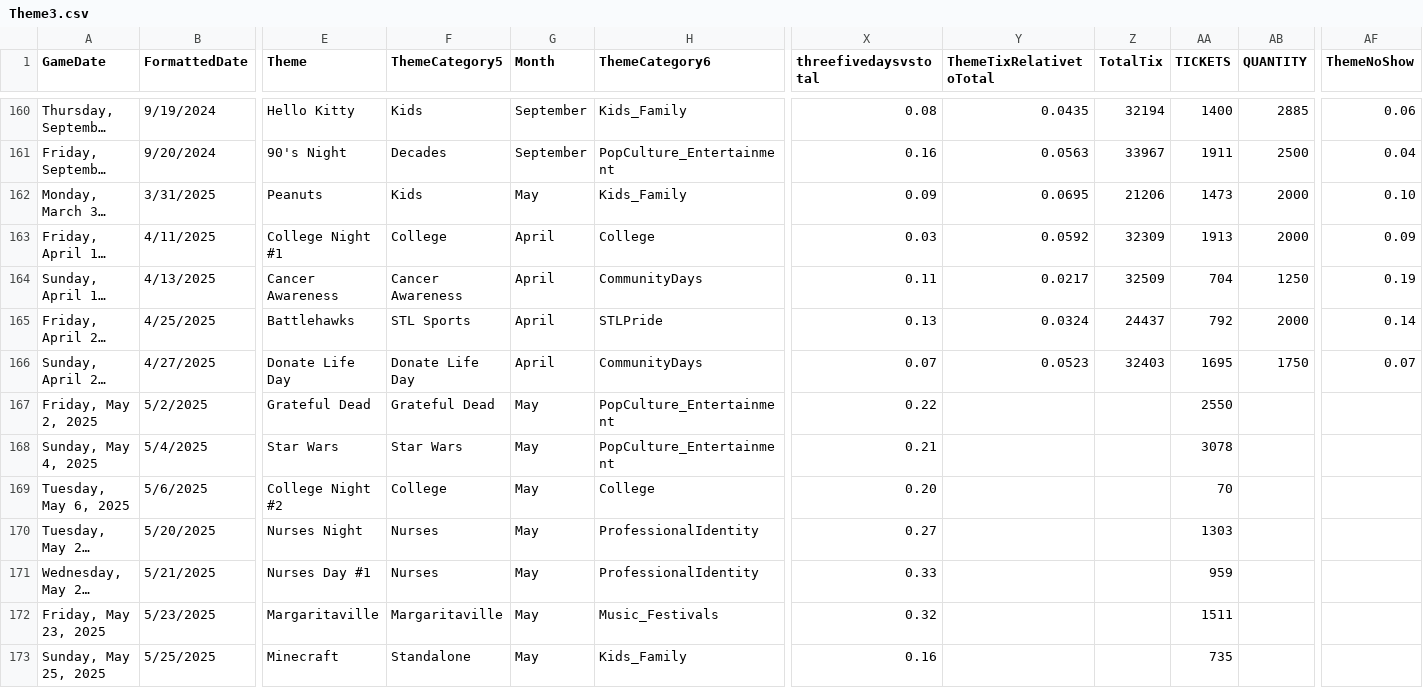
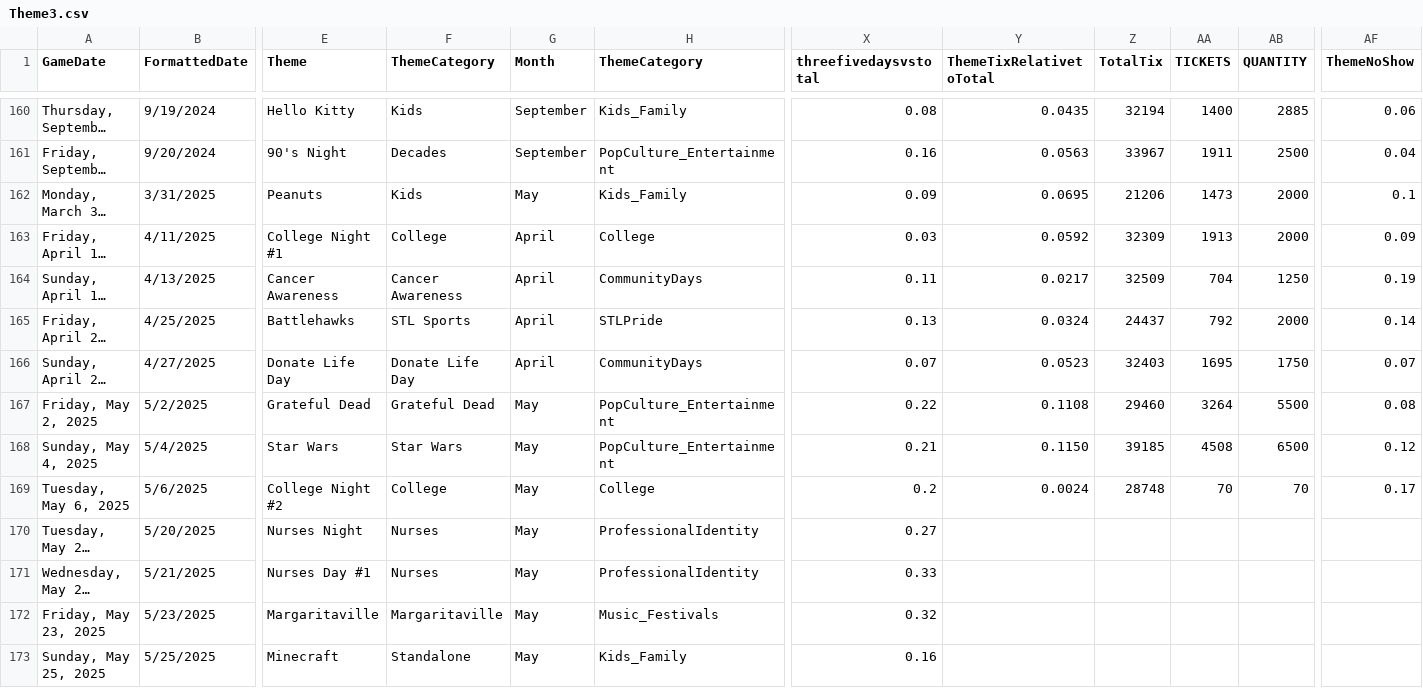
Before and after one commit to rachelbrant/ThemeModel, a CSV file: Theme3.csv, drawn as a sheet; only a part is shown, gaps mark what is left out; long unchanged cells end in …; the diff covers the shown part only; the diff names each change by its address in the sheet, - before the commit and + after, or states it on an @@ line.

Commit message:
Add files via upload

```diff
--- a/Theme3.csv
+++ b/Theme3.csv
-F1: ThemeCategory5
+F1: ThemeCategory
-H1: ThemeCategory6
+H1: ThemeCategory
-AF162 (ThemeNoShow): 0.10
+AF162 (ThemeNoShow): 0.1
-Y167 (ThemeTixRelativetoTotal): (empty)
+Y167 (ThemeTixRelativetoTotal): 0.1108
-Z167 (TotalTix): (empty)
+Z167 (TotalTix): 29460
-AA167 (TICKETS): 2550
+AA167 (TICKETS): 3264
-AB167 (QUANTITY): (empty)
+AB167 (QUANTITY): 5500
-AF167 (ThemeNoShow): (empty)
+AF167 (ThemeNoShow): 0.08
-Y168 (ThemeTixRelativetoTotal): (empty)
+Y168 (ThemeTixRelativetoTotal): 0.1150
-Z168 (TotalTix): (empty)
+Z168 (TotalTix): 39185
-AA168 (TICKETS): 3078
+AA168 (TICKETS): 4508
-AB168 (QUANTITY): (empty)
+AB168 (QUANTITY): 6500
-AF168 (ThemeNoShow): (empty)
+AF168 (ThemeNoShow): 0.12
-X169 (threefivedaysvstotal): 0.20
+X169 (threefivedaysvstotal): 0.2
-Y169 (ThemeTixRelativetoTotal): (empty)
+Y169 (ThemeTixRelativetoTotal): 0.0024
-Z169 (TotalTix): (empty)
+Z169 (TotalTix): 28748
-AB169 (QUANTITY): (empty)
+AB169 (QUANTITY): 70
-AF169 (ThemeNoShow): (empty)
+AF169 (ThemeNoShow): 0.17
-AA170 (TICKETS): 1303
+AA170 (TICKETS): (empty)
-AA171 (TICKETS): 959
+AA171 (TICKETS): (empty)
-AA172 (TICKETS): 1511
+AA172 (TICKETS): (empty)
-AA173 (TICKETS): 735
+AA173 (TICKETS): (empty)
```
Also changed, not shown: 21 edited cells elsewhere in this file.
